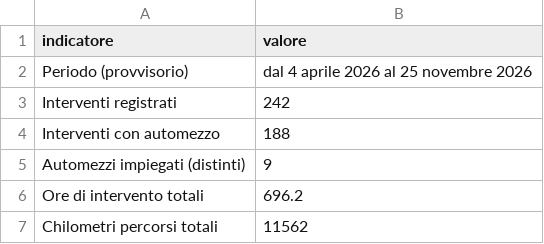
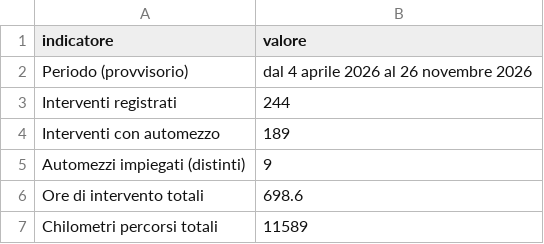
Before and after one commit to SviluppoItaliaDigitale/sito-pc-genzano, a CSV file: static/open-data/statistiche-interventi.csv, drawn as a sheet.

```diff
--- a/static/open-data/statistiche-interventi.csv
+++ b/static/open-data/statistiche-interventi.csv
@@ -1,7 +1,7 @@
 indicatore,valore
-Periodo (provvisorio),dal 4 aprile 2026 al 25 novembre 2026
-Interventi registrati,242
-Interventi con automezzo,188
+Periodo (provvisorio),dal 4 aprile 2026 al 26 novembre 2026
+Interventi registrati,244
+Interventi con automezzo,189
 Automezzi impiegati (distinti),9
-Ore di intervento totali,696.2
-Chilometri percorsi totali,11562
+Ore di intervento totali,698.6
+Chilometri percorsi totali,11589
```
Also changed, not shown: static/open-data/automezzi-impiegati.csv, static/open-data/interventi-per-tipologia.csv, 9 other files.
